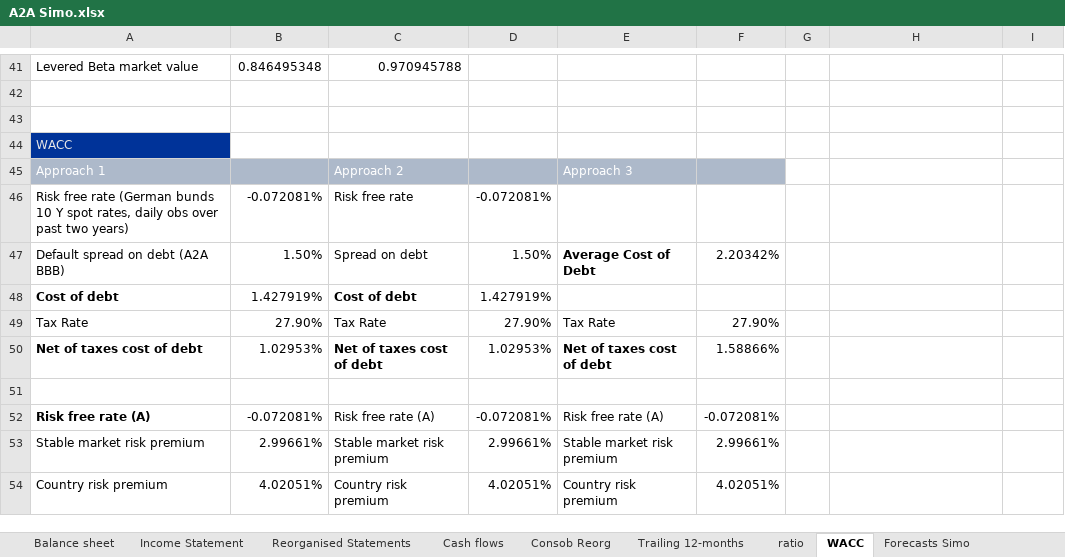
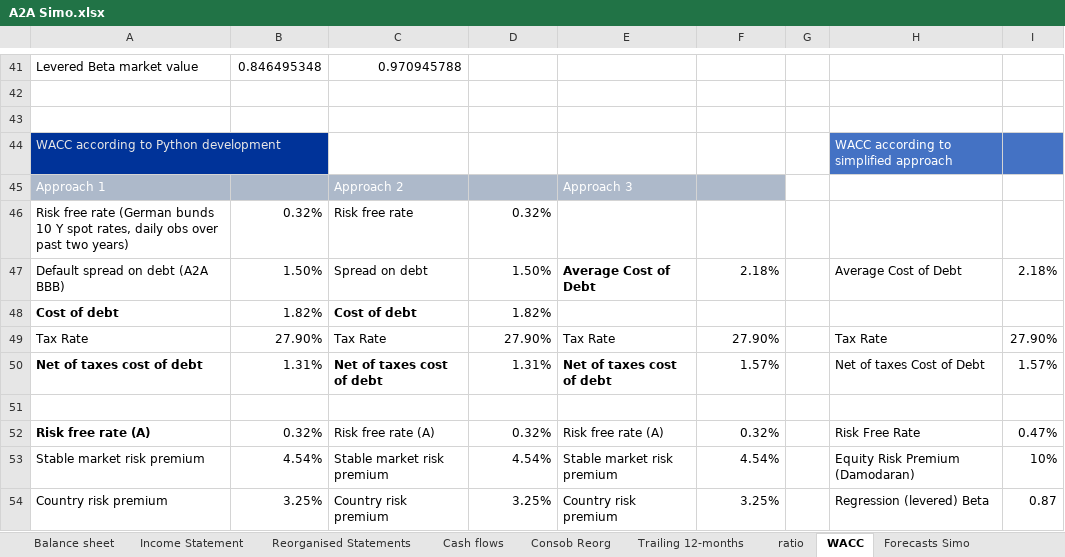
Before and after one commit to simonelucchesi/Corporate-project-, an Excel workbook: Project/Work in progress/A2A Simo.xlsx, sheet WACC, drawn as a sheet; only a part is shown, gaps mark what is left out; values as stored, in another font and other column widths than the file's, no borders; removed rows and columns are numbered as before the commit, all else as after; the diff covers the shown part only; the diff names each change by its address in the sheet, - before the commit and + after, or states it on an @@ line.

```diff
--- a/Project/Work in progress/A2A Simo.xlsx (sheet WACC)
+++ b/Project/Work in progress/A2A Simo.xlsx (sheet WACC)
-row 44: WACC
+row 44: WACC according to Python development |  |  |  |  |  |  | WACC according to simplified approach
-B46: -0.072081%
+B46: 0.32%
-D46: -0.072081%
+D46: 0.32%
-F47: 2.20342%
+F47: 2.18%
-H47: (empty)
+H47: Average Cost of Debt
-I47: (empty)
+I47: 2.18%
-B48: 1.427919%
+B48: 1.82%
-D48: 1.427919%
+D48: 1.82%
-H49: (empty)
+H49: Tax Rate
-I49: (empty)
+I49: 27.90%
-B50: 1.02953%
+B50: 1.31%
-D50: 1.02953%
+D50: 1.31%
-F50: 1.58866%
+F50: 1.57%
-H50: (empty)
+H50: Net of taxes Cost of Debt
-I50: (empty)
+I50: 1.57%
-B52: -0.072081%
+B52: 0.32%
-D52: -0.072081%
+D52: 0.32%
-F52: -0.072081%
+F52: 0.32%
-H52: (empty)
+H52: Risk Free Rate
-I52: (empty)
+I52: 0.47%
-B53: 2.99661%
+B53: 4.54%
-D53: 2.99661%
+D53: 4.54%
-F53: 2.99661%
+F53: 4.54%
-H53: (empty)
+H53: Equity Risk Premium (Damodaran)
-I53: (empty)
+I53: 10%
-B54: 4.02051%
+B54: 3.25%
-D54: 4.02051%
+D54: 3.25%
-F54: 4.02051%
+F54: 3.25%
-H54: (empty)
+H54: Regression (levered) Beta
-I54: (empty)
+I54: 0.87
```
Also changed, not shown: 2 added rows, 2 removed rows, 38 edited cells and cell formats elsewhere in this sheet, sheet Forecasts Simo, sheet Output forecasts simo, sheet Reorganised Statements, formulas that keep their value, charts or pictures.
